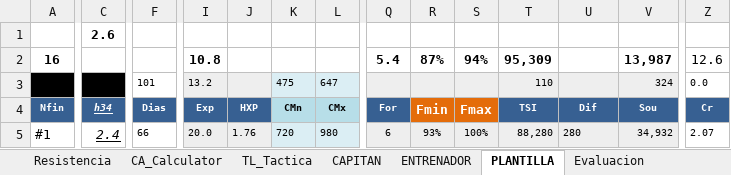
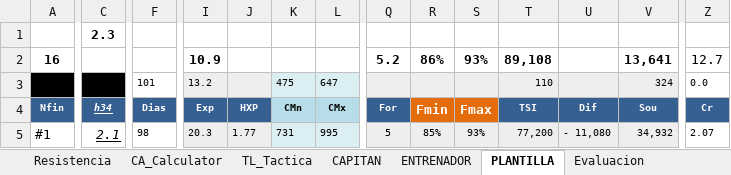
Before and after one commit to uny11/HI, an Excel workbook: projects/current/hattrick/1-ObiW@n.xlsx, sheet PLANTILLA, drawn as a sheet; only a part is shown, gaps mark what is left out; values as stored, in another font and other column widths than the file's, no borders; conditional formats not drawn; removed rows and columns are numbered as before the commit, all else as after; rows hold the shown columns only; the diff covers the shown part only; the diff names each change by its address in the sheet, - before the commit and + after, or states it on an @@ line.

```diff
--- a/projects/current/hattrick/1-ObiW@n.xlsx (sheet PLANTILLA)
+++ b/projects/current/hattrick/1-ObiW@n.xlsx (sheet PLANTILLA)
-row 1:  | 2.6
+row 1:  | 2.3
-I2 (Exp): 10.8
+I2 (Exp): 10.9
-Q2 (For): 5.4
+Q2 (For): 5.2
-R2 (Fmin): 87%
+R2 (Fmin): 86%
-S2 (Fmax): 94%
+S2 (Fmax): 93%
-T2 (TSI): 95,309
+T2 (TSI): 89,108
-V2 (Sou): 13,987
+V2 (Sou): 13,641
-Z2 (Cr): 12.6
+Z2 (Cr): 12.7
-C5 (h34): 2.4
+C5 (h34): 2.1
-F5 (Dias): 66
+F5 (Dias): 98
-I5 (Exp): 20.0
+I5 (Exp): 20.3
-J5 (HXP): 1.76
+J5 (HXP): 1.77
-K5 (CMn): 720
+K5 (CMn): 731
-L5 (CMx): 980
+L5 (CMx): 995
-Q5 (For): 6
+Q5 (For): 5
-R5 (Fmin): 93%
+R5 (Fmin): 85%
-S5 (Fmax): 100%
+S5 (Fmax): 93%
-T5 (TSI): 88,280
+T5 (TSI): 77,200
-U5 (Dif): 280
+U5 (Dif): - 11,080
```
Also changed, not shown: 1 added row, 1 removed row and 350 edited cells elsewhere in this sheet, sheet Evaluacion, sheet Eva_sinFORMA, sheet Hall_of_Fame, sheet CAPITAN, sheet ENTRENAMIENTO_Rendimiento, sheet CA_Calculator, 9 more sheets, hidden cells, charts or pictures, 2 other files.
